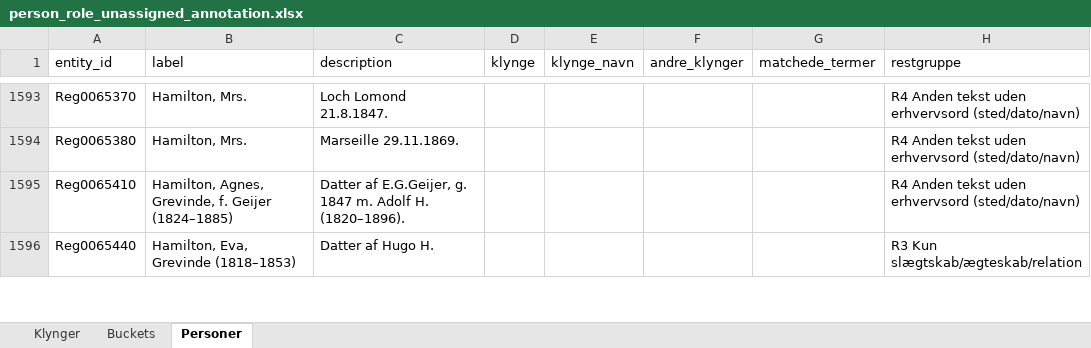
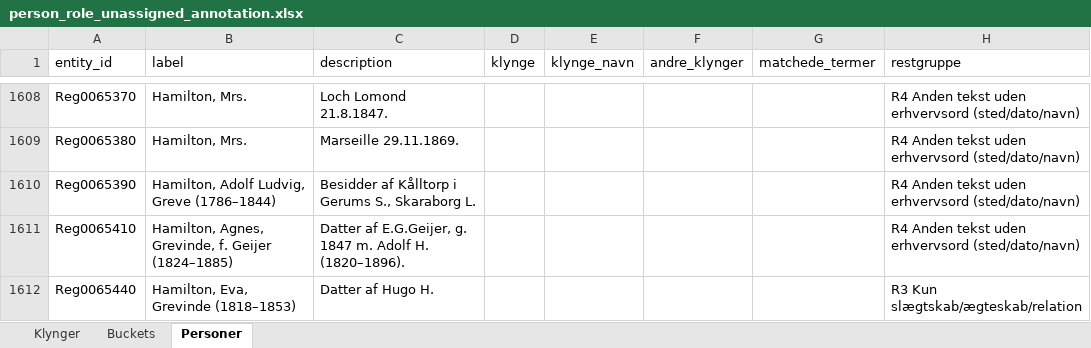
Before and after one commit to ogierMontanus/hca-open-repo, an Excel workbook: data/normalized/person_role_unassigned_annotation.xlsx, sheet Personer, drawn as a sheet; only a part is shown, gaps mark what is left out; values as stored, in another font and other column widths than the file's, no borders; the diff covers the shown part only; the diff names each change by its address in the sheet, - before the commit and + after, or states it on an @@ line.

```diff
--- a/data/normalized/person_role_unassigned_annotation.xlsx (sheet Personer)
+++ b/data/normalized/person_role_unassigned_annotation.xlsx (sheet Personer)
+row 1610: Reg0065390 | Hamilton, Adolf Ludvig, Greve (1786–1844) | Besidder af Kålltorp i Gerums S., Skaraborg L. |  |  |  |  | R4 Anden tekst uden erhvervsord (sted/dato/navn)
```
Also changed, not shown: 40 added rows elsewhere in this sheet, sheet Klynger, sheet Buckets, 13 other files.
